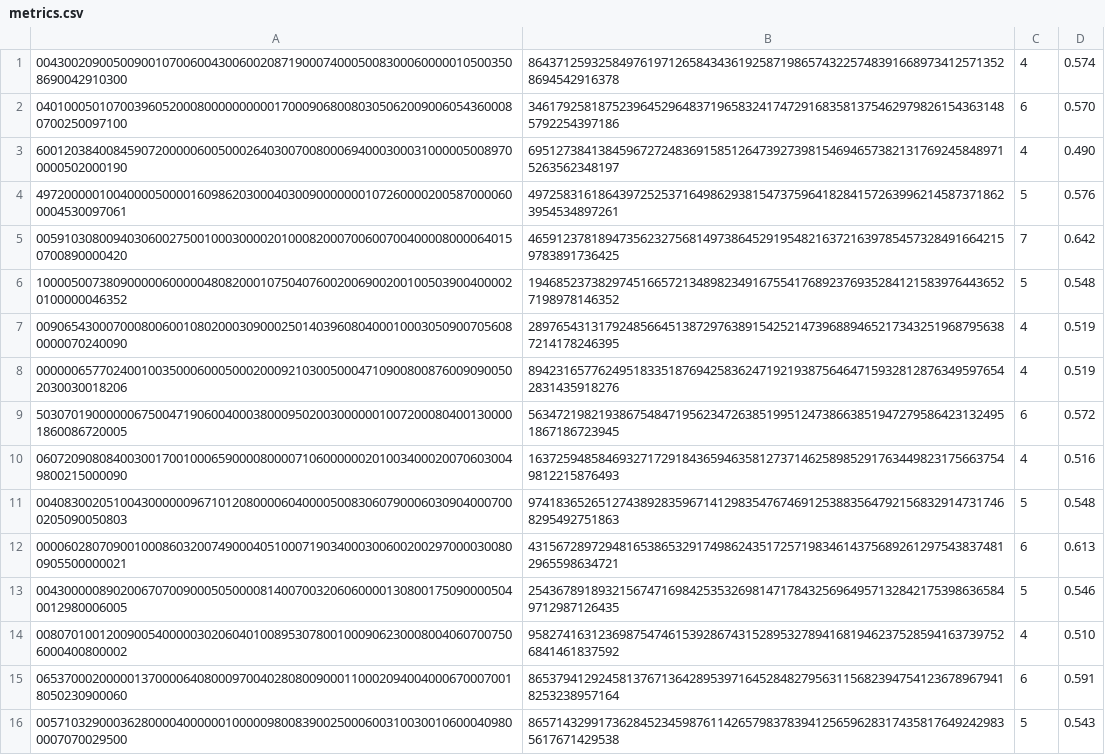
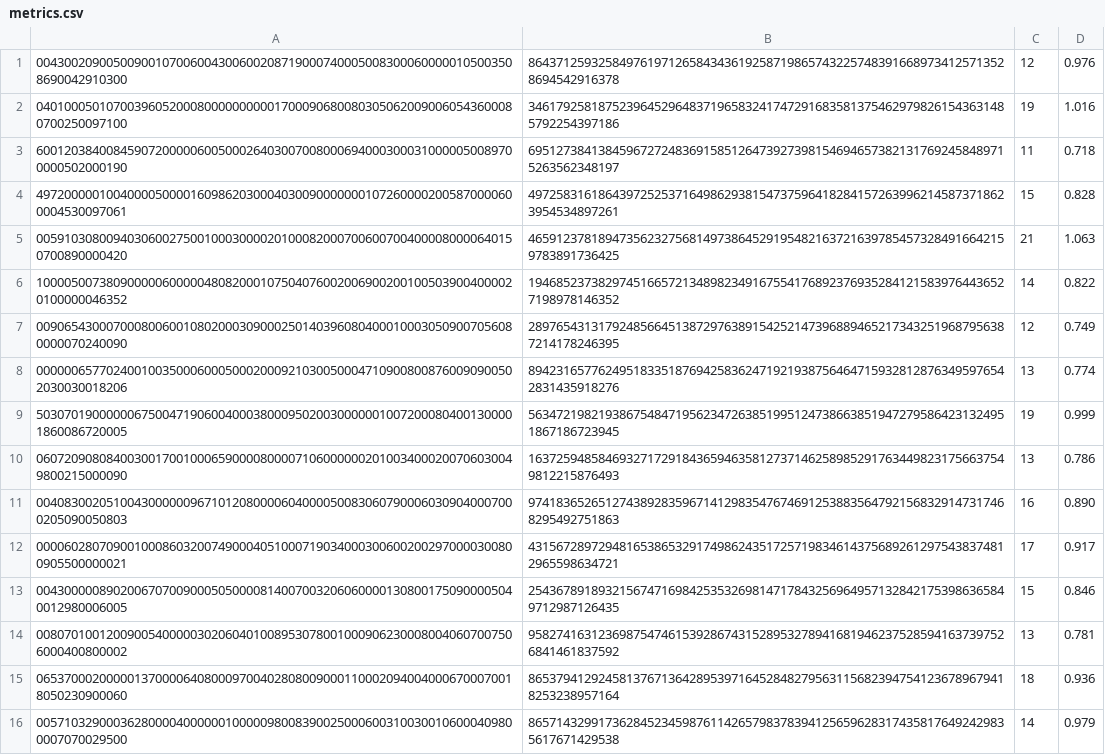
Before and after one commit to shelble2/EN605.417.FA, a CSV file: project/metrics.csv, drawn as a sheet; only a part is shown; the diff covers the shown part only.

Commit message:
updated metrics with async

```diff
--- a/project/metrics.csv
+++ b/project/metrics.csv
@@ -1,16 +1,16 @@
-004300209005009001070060043006002087190007400050083000600000105003508690042910300,864371259325849761971265843436192587198657432257483916689734125713528694542916378,4,0.574
-040100050107003960520008000000000017000906800803050620090060543600080700250097100,346179258187523964529648371965832417472916835813754629798261543631485792254397186,6,0.570
-600120384008459072000006005000264030070080006940003000310000050089700000502000190,695127384138459672724836915851264739273981546946573821317692458489715263562348197,4,0.490
-497200000100400005000016098620300040300900000001072600002005870000600004530097061,497258316186439725253716498629381547375964182841572639962145873718623954534897261,5,0.576
-005910308009403060027500100030000201000820007006007004000080000640150700890000420,465912378189473562327568149738645291954821637216397854573284916642159783891736425,7,0.642
-100005007380900000600000480820001075040760020069002001005039004000020100000046352,194685237382974516657213489823491675541768923769352841215839764436527198978146352,5,0.548
-009065430007000800600108020003090002501403960804000100030509007056080000070240090,289765431317924856645138729763891542521473968894652173432519687956387214178246395,4,0.519
-000000657702400100350006000500020009210300500047109008008760090900502030030018206,894231657762495183351876942583624719219387564647159328128763495976542831435918276,4,0.519
-503070190000006750047190600400038000950200300000010072000804001300001860086720005,563472198219386754847195623472638519951247386638519472795864231324951867186723945,6,0.572
-060720908084003001700100065900008000071060000002010034000200706030049800215000090,163725948584693271729184365946358127371462589852917634498231756637549812215876493,4,0.516
-004083002051004300000096710120800006040000500830607900060309040007000205090050803,974183652651274389283596714129835476746912538835647921568329147317468295492751863,5,0.548
-000060280709001000860320074900040510007190340003006002002970000300800905500000021,431567289729481653865329174986243517257198346143756892612975438374812965598634721,6,0.613
-004300000890200670700900050500008140070032060600001308001750900005040012980006005,254367891893215674716984253532698147178432569649571328421753986365849712987126435,5,0.546
-008070100120090054000003020604010089530780010009062300080040607007506000400800002,958274163123698754746153928674315289532789416819462375285941637397526841461837592,4,0.510
-065370002000001370000640800097004028080090001100020940040006700070018050230900060,865379412924581376713642895397164528482795631156823947541236789679418253238957164,6,0.591
-005710329000362800004000000100000980083900250006003100300106000409800007070029500,865714329917362845234598761142657983783941256596283174358176492429835617671429538,5,0.543
+004300209005009001070060043006002087190007400050083000600000105003508690042910300,864371259325849761971265843436192587198657432257483916689734125713528694542916378,12,0.976
+040100050107003960520008000000000017000906800803050620090060543600080700250097100,346179258187523964529648371965832417472916835813754629798261543631485792254397186,19,1.016
+600120384008459072000006005000264030070080006940003000310000050089700000502000190,695127384138459672724836915851264739273981546946573821317692458489715263562348197,11,0.718
+497200000100400005000016098620300040300900000001072600002005870000600004530097061,497258316186439725253716498629381547375964182841572639962145873718623954534897261,15,0.828
+005910308009403060027500100030000201000820007006007004000080000640150700890000420,465912378189473562327568149738645291954821637216397854573284916642159783891736425,21,1.063
+100005007380900000600000480820001075040760020069002001005039004000020100000046352,194685237382974516657213489823491675541768923769352841215839764436527198978146352,14,0.822
+009065430007000800600108020003090002501403960804000100030509007056080000070240090,289765431317924856645138729763891542521473968894652173432519687956387214178246395,12,0.749
+000000657702400100350006000500020009210300500047109008008760090900502030030018206,894231657762495183351876942583624719219387564647159328128763495976542831435918276,13,0.774
+503070190000006750047190600400038000950200300000010072000804001300001860086720005,563472198219386754847195623472638519951247386638519472795864231324951867186723945,19,0.999
+060720908084003001700100065900008000071060000002010034000200706030049800215000090,163725948584693271729184365946358127371462589852917634498231756637549812215876493,13,0.786
+004083002051004300000096710120800006040000500830607900060309040007000205090050803,974183652651274389283596714129835476746912538835647921568329147317468295492751863,16,0.890
+000060280709001000860320074900040510007190340003006002002970000300800905500000021,431567289729481653865329174986243517257198346143756892612975438374812965598634721,17,0.917
+004300000890200670700900050500008140070032060600001308001750900005040012980006005,254367891893215674716984253532698147178432569649571328421753986365849712987126435,15,0.846
+008070100120090054000003020604010089530780010009062300080040607007506000400800002,958274163123698754746153928674315289532789416819462375285941637397526841461837592,13,0.781
+065370002000001370000640800097004028080090001100020940040006700070018050230900060,865379412924581376713642895397164528482795631156823947541236789679418253238957164,18,0.936
+005710329000362800004000000100000980083900250006003100300106000409800007070029500,865714329917362845234598761142657983783941256596283174358176492429835617671429538,14,0.979
```
Also changed, not shown: 168 edited cells elsewhere in this file.
